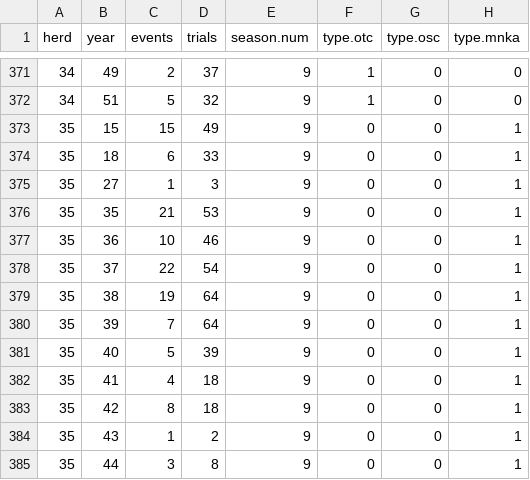
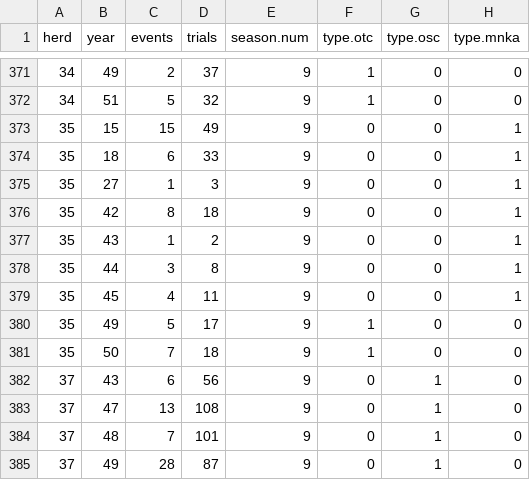
Before and after one commit to ctlamb/SMC-climate-disturbance-IPM, a CSV file: data/clean/forIPM/recruit.yr.ipm.csv, drawn as a sheet; only a part is shown, gaps mark what is left out; the shorter side is filled out with more unchanged rows; the diff names each change by its address in the sheet, - before the commit and + after, or states it on an @@ line.

```diff
--- a/data/clean/forIPM/recruit.yr.ipm.csv
+++ b/data/clean/forIPM/recruit.yr.ipm.csv
-row 376: 35 | 35 | 21 | 53 | 9 | 0 | 0 | 1
-row 377: 35 | 36 | 10 | 46 | 9 | 0 | 0 | 1
-row 378: 35 | 37 | 22 | 54 | 9 | 0 | 0 | 1
-row 379: 35 | 38 | 19 | 64 | 9 | 0 | 0 | 1
-row 380: 35 | 39 | 7 | 64 | 9 | 0 | 0 | 1
-row 381: 35 | 40 | 5 | 39 | 9 | 0 | 0 | 1
-row 382: 35 | 41 | 4 | 18 | 9 | 0 | 0 | 1
```
Also changed, not shown: data/clean/forIPM/cdat.csv, data/clean/forIPM/counts.csv, 11 other files.
